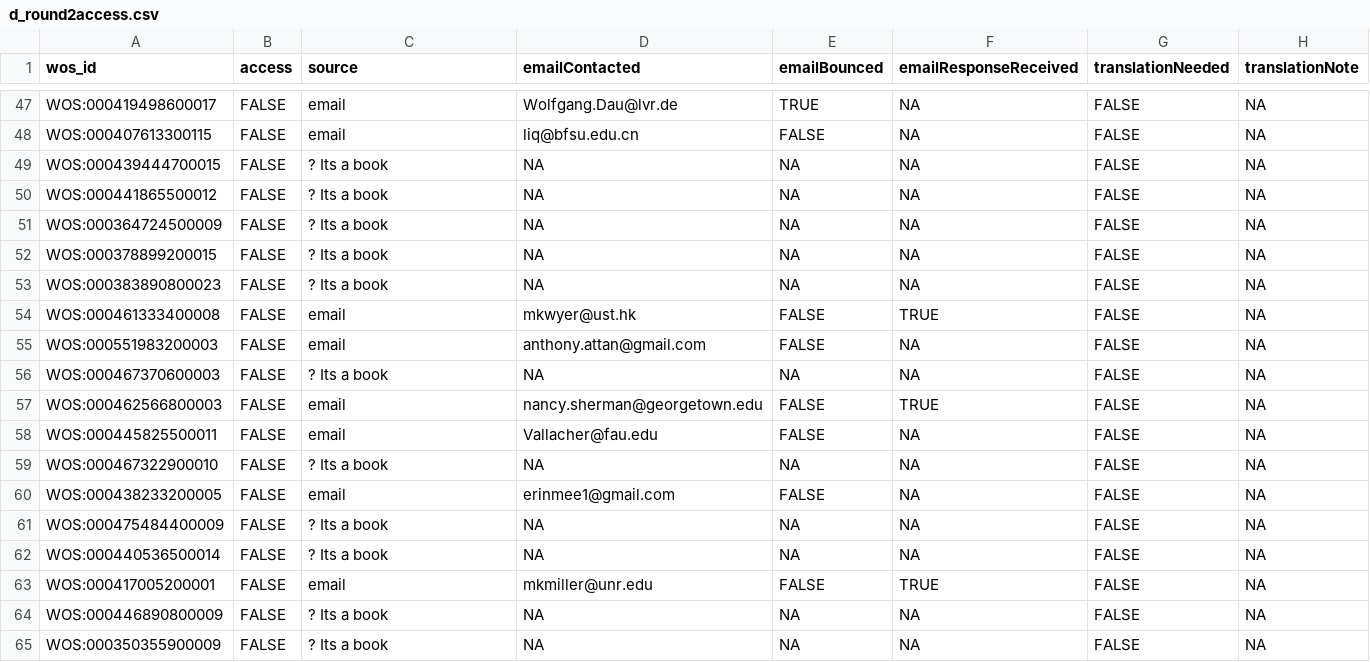
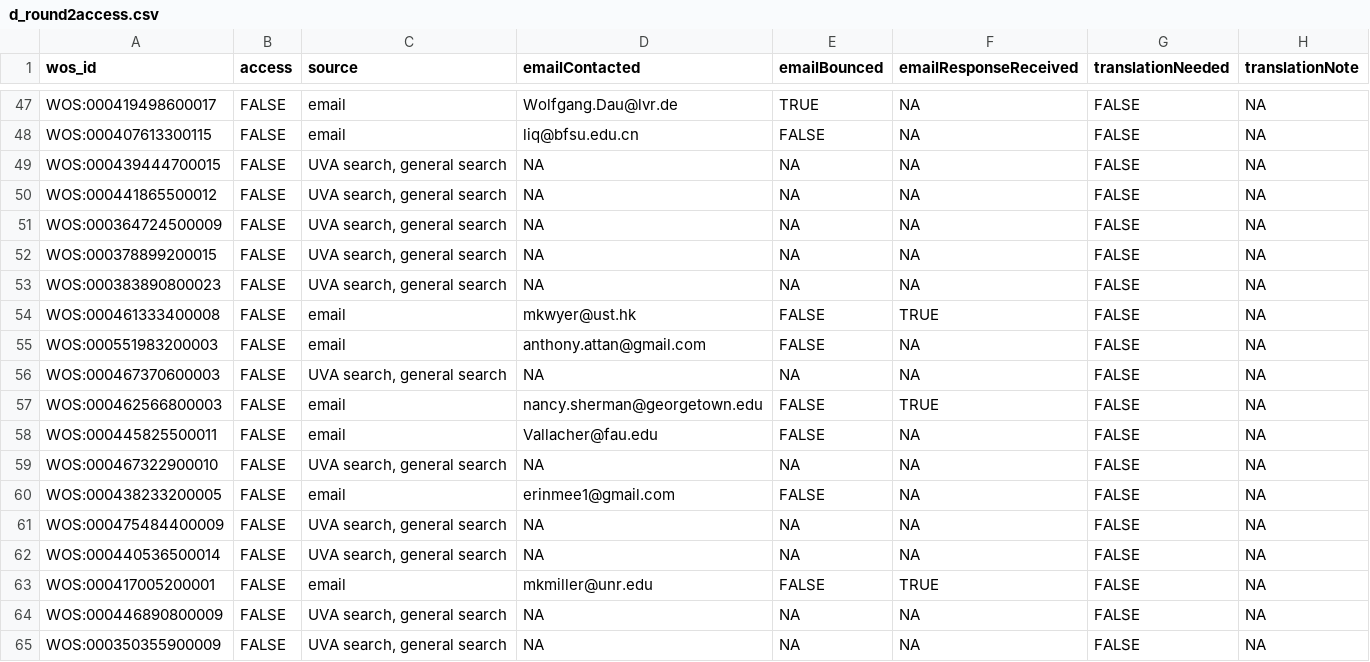
Before and after one commit to TomHardwicke/Post-replication-citation-patterns, a CSV file: data/processed/d_round2access.csv, drawn as a sheet; only a part is shown, gaps mark what is left out.

```diff
--- a/data/processed/d_round2access.csv
+++ b/data/processed/d_round2access.csv
@@ -48,18 +48,18 @@ WOS:000419498600017,FALSE,email,Wolfgang.Dau@lvr.de,TRUE,NA,FALSE,NA
 WOS:000407613300115,FALSE,email,liq@bfsu.edu.cn,FALSE,NA,FALSE,NA
-WOS:000439444700015,FALSE,? Its a book,NA,NA,NA,FALSE,NA
-WOS:000441865500012,FALSE,? Its a book,NA,NA,NA,FALSE,NA
-WOS:000364724500009,FALSE,? Its a book,NA,NA,NA,FALSE,NA
-WOS:000378899200015,FALSE,? Its a book,NA,NA,NA,FALSE,NA
-WOS:000383890800023,FALSE,? Its a book,NA,NA,NA,FALSE,NA
+WOS:000439444700015,FALSE,"UVA search, general search",NA,NA,NA,FALSE,NA
+WOS:000441865500012,FALSE,"UVA search, general search",NA,NA,NA,FALSE,NA
+WOS:000364724500009,FALSE,"UVA search, general search",NA,NA,NA,FALSE,NA
+WOS:000378899200015,FALSE,"UVA search, general search",NA,NA,NA,FALSE,NA
+WOS:000383890800023,FALSE,"UVA search, general search",NA,NA,NA,FALSE,NA
 WOS:000461333400008,FALSE,email,mkwyer@ust.hk,FALSE,TRUE,FALSE,NA
 WOS:000551983200003,FALSE,email,anthony.attan@gmail.com,FALSE,NA,FALSE,NA
-WOS:000467370600003,FALSE,? Its a book,NA,NA,NA,FALSE,NA
+WOS:000467370600003,FALSE,"UVA search, general search",NA,NA,NA,FALSE,NA
 WOS:000462566800003,FALSE,email,nancy.sherman@georgetown.edu,FALSE,TRUE,FALSE,NA
 WOS:000445825500011,FALSE,email,Vallacher@fau.edu,FALSE,NA,FALSE,NA
-WOS:000467322900010,FALSE,? Its a book,NA,NA,NA,FALSE,NA
+WOS:000467322900010,FALSE,"UVA search, general search",NA,NA,NA,FALSE,NA
 WOS:000438233200005,FALSE,email,erinmee1@gmail.com,FALSE,NA,FALSE,NA
-WOS:000475484400009,FALSE,? Its a book,NA,NA,NA,FALSE,NA
-WOS:000440536500014,FALSE,? Its a book,NA,NA,NA,FALSE,NA
+WOS:000475484400009,FALSE,"UVA search, general search",NA,NA,NA,FALSE,NA
+WOS:000440536500014,FALSE,"UVA search, general search",NA,NA,NA,FALSE,NA
 WOS:000417005200001,FALSE,email,mkmiller@unr.edu,FALSE,TRUE,FALSE,NA
-WOS:000446890800009,FALSE,? Its a book,NA,NA,NA,FALSE,NA
-WOS:000350355900009,FALSE,? Its a book,NA,NA,NA,FALSE,NA
+WOS:000446890800009,FALSE,"UVA search, general search",NA,NA,NA,FALSE,NA
+WOS:000350355900009,FALSE,"UVA search, general search",NA,NA,NA,FALSE,NA
```
Also changed, not shown: data/primary/contentAnalysis_round2access.csv, data/processed/d_contentAnalysis.csv, 2 other files.
